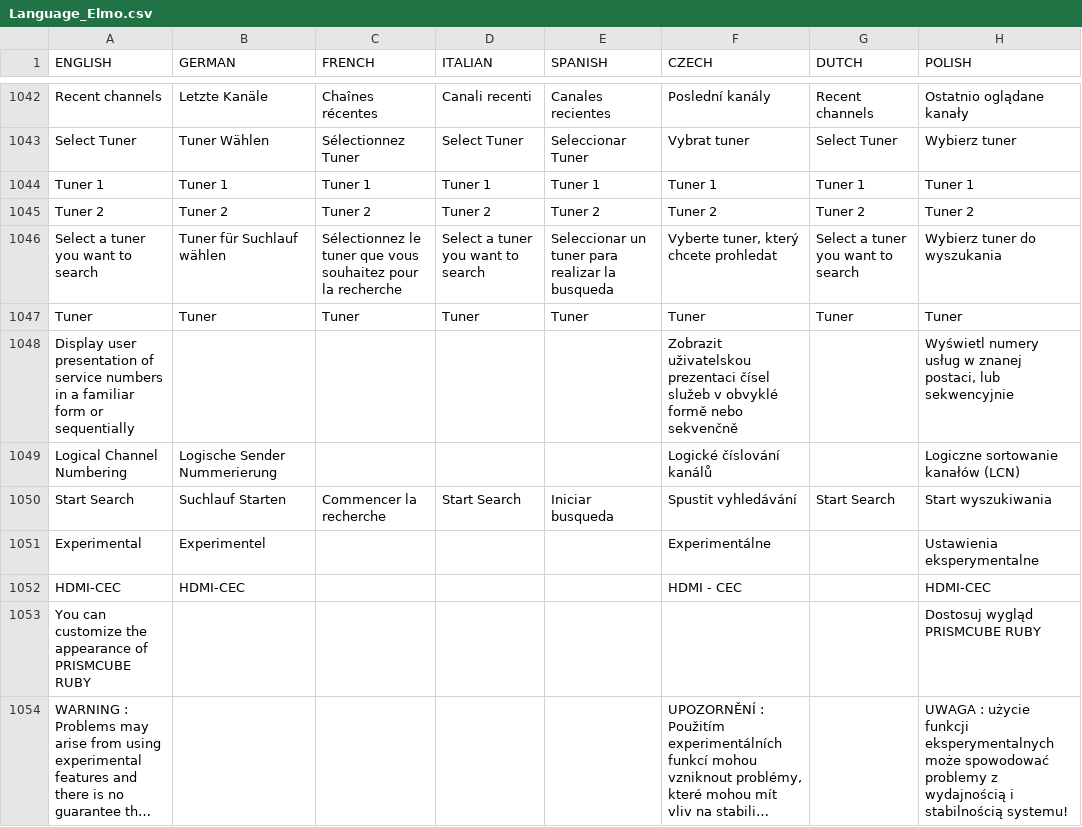
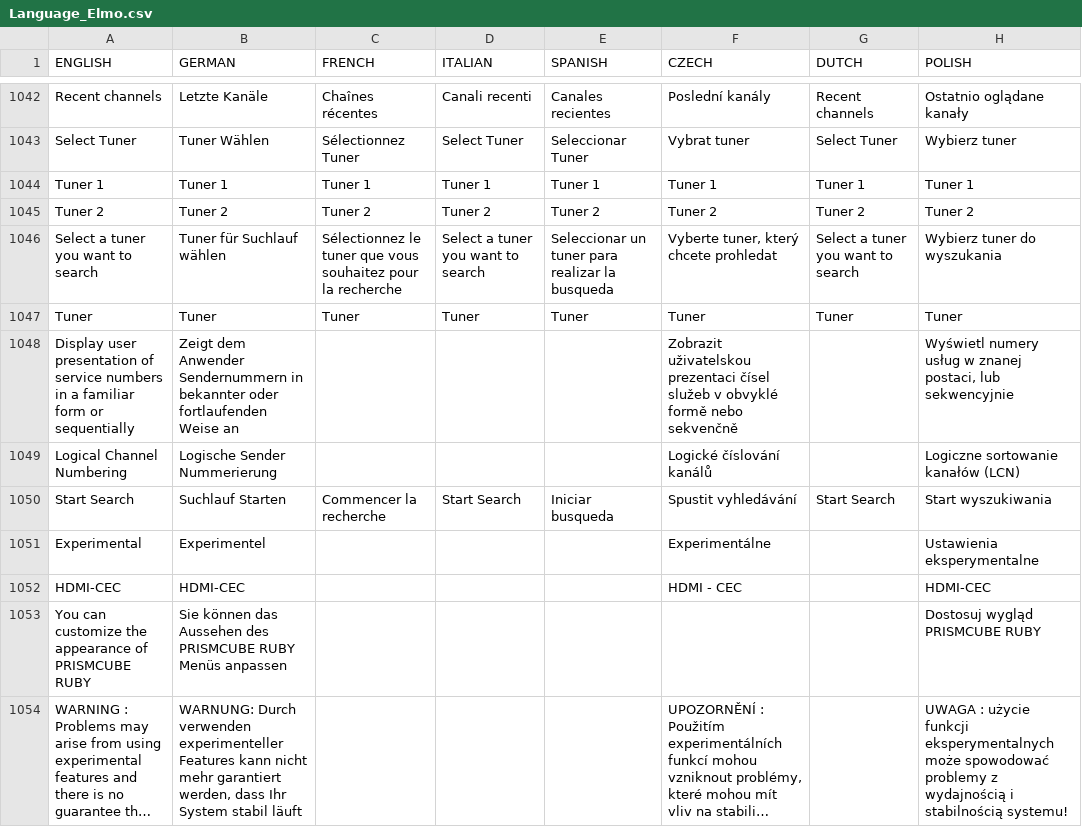
Before and after one commit to prismcube/script.mbox, a CSV file: pvr/gui/windows/Language_Elmo.csv, drawn as a sheet; only a part is shown, gaps mark what is left out; long unchanged cells end in …; the diff covers the shown part only; the diff names each change by its address in the sheet, - before the commit and + after, or states it on an @@ line.

Commit message:
Updated German translation

```diff
--- a/pvr/gui/windows/Language_Elmo.csv
+++ b/pvr/gui/windows/Language_Elmo.csv
-B1048 (GERMAN): (empty)
+B1048 (GERMAN): Zeigt dem Anwender Sendernummern in bekannter oder fortlaufenden Weise an
-B1053 (GERMAN): (empty)
+B1053 (GERMAN): Sie können das Aussehen des PRISMCUBE RUBY Menüs anpassen
-B1054 (GERMAN): (empty)
+B1054 (GERMAN): WARNUNG: Durch verwenden experimenteller Features kann nicht mehr garantiert werden, dass Ihr System stabil läuft
```
Also changed, not shown: 55 edited cells elsewhere in this file, 1 other file.
